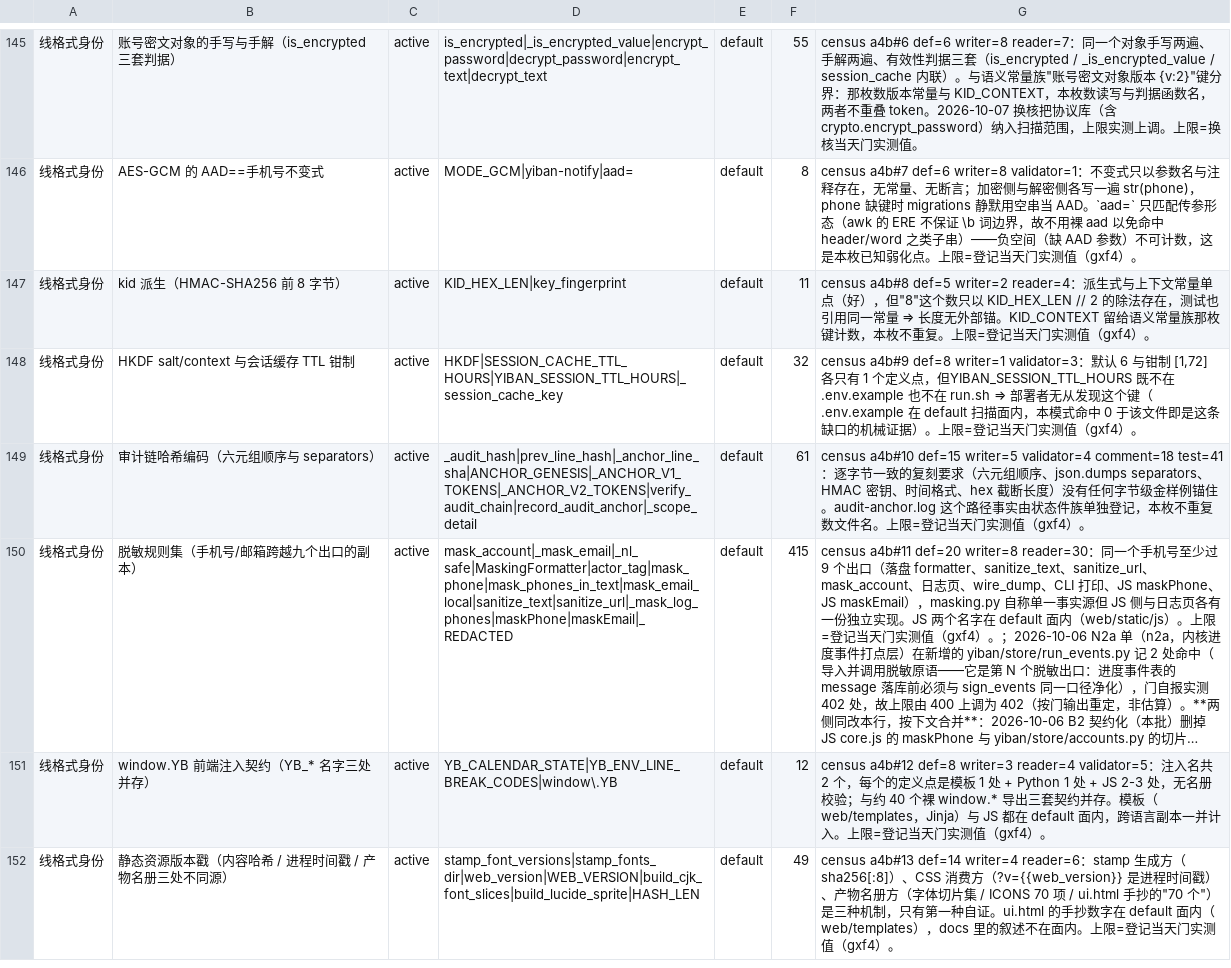
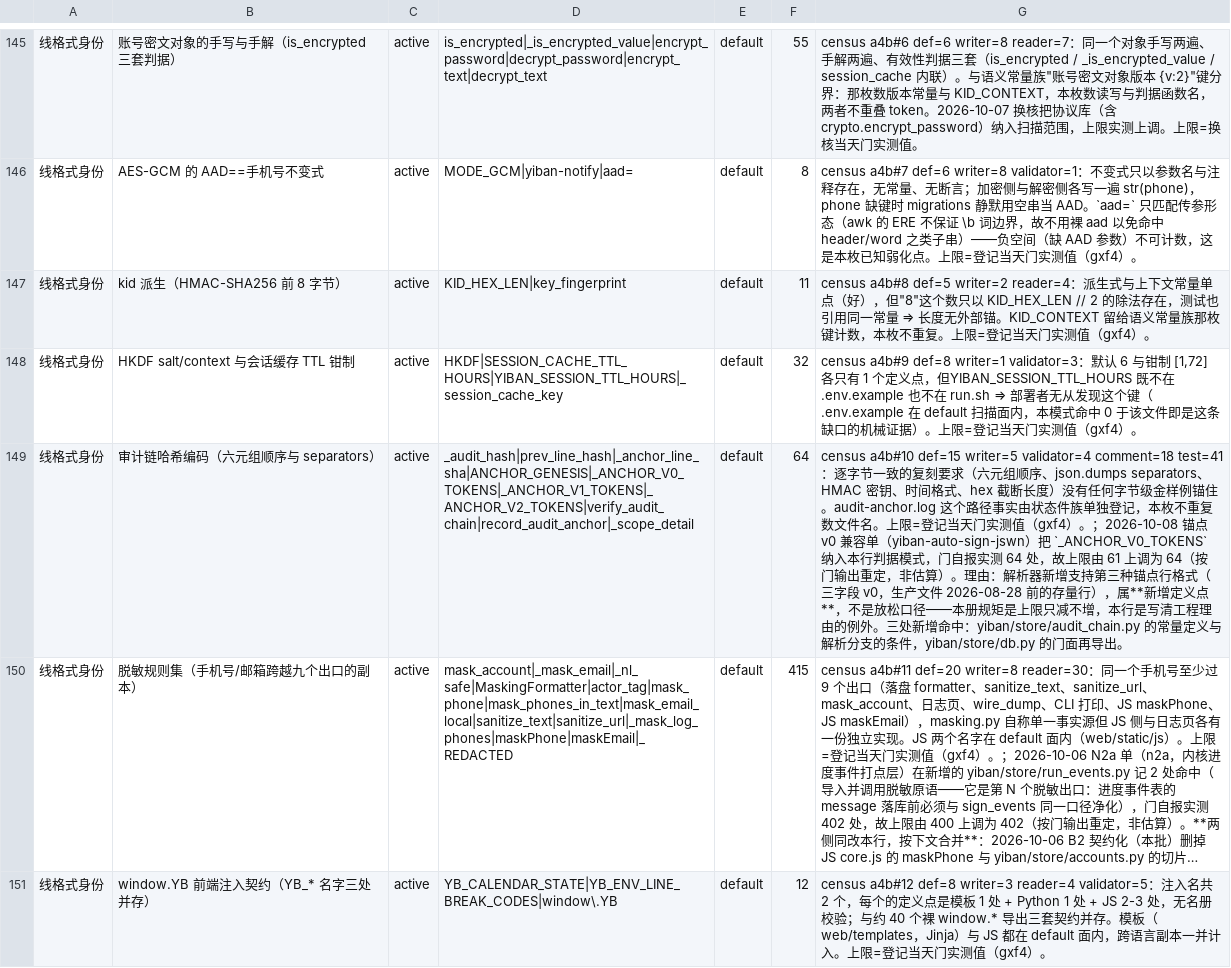
Before and after one commit to frostpolaris1/yiban-auto-sign, a TSV file: scripts/gate/shared-facts.tsv, drawn as a sheet; only a part is shown, gaps mark what is left out; the shorter side is filled out with more unchanged rows; long unchanged cells end in …; the diff names each change by its address in the sheet, - before the commit and + after, or states it on an @@ line.

Commit message:
fix(audit): 锚点 v0 兼容批的审查整改——门面补再导出、名册登记新定义点、注释改准
独立审查回来 0 critical / 0 high / 1 medium / 2 low，判可合并。本批落三处低风险项。

1. yiban/store/db.py 补再导出 _ANCHOR_V0_TOKENS。门面此前只再导出 V1/V2，后人查
   门面会得出"不支持老格式"的错误结论。
2. scripts/gate/shared-facts.tsv 第 149 行把 _ANCHOR_V0_TOKENS 纳入判据模式，上限
   61 抬到 64。解析器新增支持第三种锚点行格式属**新增定义点**，不是放松口径；本行
   是"上限只减不增"规矩里写清工程理由的例外，理由已写在该行口径备注。三处新增命中
   是常量定义、解析分支条件、门面再导出。落地前门自报 64/61 判红，登记后 64/64 转绿。
   上限取门实测值 64，不是审查记录的 63——63 少了门面再导出那一行。
3. _parse_anchor_line 的 v0 分支注释改准：行间链只覆盖"后继行带 prev_line_hash"的
   行，v0 行之间与 v1 行之间本就不受链保护。这个性质在 v1 时代已存在，本次只是把
   同一性质扩到 v0，既没缩小也没扩大覆盖面。测试文档串同改，并把"两条 v1 行相邻时
   改首行仍判 ok"钉成用例，防止有人把链的覆盖面说过头。

已裁定不做：不给 v0 加 ts 形状校验去恢复"三 token 垃圾行即无法定论"的绊线。只挡
非成形的垃圾，且会造成 v0 比 v1 更严的不对称；该残留作为已知边界登记。见上一提交。

验证：全量 dev-verify 4353 passed / 6 skipped，rc=0；check-shared-facts 64/64 绿；
突变 D（摘 _max_anchor_of 的 None 过滤）复现 TypeError: '>=' not supported between
instances of 'int' and 'NoneType'，7 条用例变红，证明该处承重。

Refs: yiban-auto-sign-jswn

```diff
--- a/scripts/gate/shared-facts.tsv
+++ b/scripts/gate/shared-facts.tsv
-D149: _audit_hash|prev_line_hash|_anchor_line_sha|ANCHOR_GENESIS|_ANCHOR_V1_TOKENS|_ANCHOR_V2_TOKENS|verify_audit_chain|record_audit_anchor|_scope_detail
+D149: _audit_hash|prev_line_hash|_anchor_line_sha|ANCHOR_GENESIS|_ANCHOR_V0_TOKENS|_ANCHOR_V1_TOKENS|_ANCHOR_V2_TOKENS|verify_audit_chain|record_audit_anchor|_scope_detail
-F149: 61
+F149: 64
-G149: …（gxf4）。
+G149: …（gxf4）。；2026-10-08 锚点 v0 兼容单（yiban-auto-sign-jswn）把 `_ANCHOR_V0_TOKENS` 纳入本行判据模式，门自报实测 64 处，故上限由 61 上调为 64（按门输出重定，非估算）。理由：解析器新增支持第三种锚点行格式（三字段 v0，生产文件 2026-08-28 前的存量行），属**新增定义点**，不是放松口径——本册规矩是上限只减不增，本行是写清工程理由的例外。三处新增命中：yiban/store/audit_chain.py 的常量定义与解析分支的条件，yiban/store/db.py 的门面再导出。
```
Also changed, not shown: 3 other files.
